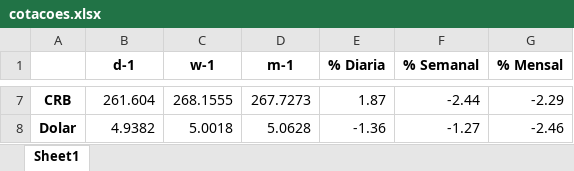
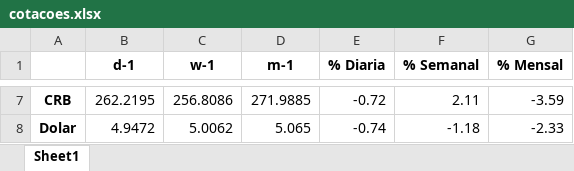
Before and after one commit to gmenezess/Publico, an Excel workbook: tabelas/cotacoes.xlsx, sheet Sheet1, drawn as a sheet; only a part is shown, gaps mark what is left out; values as stored, in another font and other column widths than the file's, no borders; the diff covers the shown part only; the diff names each change by its address in the sheet, - before the commit and + after, or states it on an @@ line.

```diff
--- a/tabelas/cotacoes.xlsx (sheet Sheet1)
+++ b/tabelas/cotacoes.xlsx (sheet Sheet1)
-B7 (d-1): 261.604
+B7 (d-1): 262.2195
-C7 (w-1): 268.1555
+C7 (w-1): 256.8086
-D7 (m-1): 267.7273
+D7 (m-1): 271.9885
-E7 (% Diaria): 1.87
+E7 (% Diaria): -0.72
-F7 (% Semanal): -2.44
+F7 (% Semanal): 2.11
-G7 (% Mensal): -2.29
+G7 (% Mensal): -3.59
-B8 (d-1): 4.9382
+B8 (d-1): 4.9472
-C8 (w-1): 5.0018
+C8 (w-1): 5.0062
-D8 (m-1): 5.0628
+D8 (m-1): 5.065
-E8 (% Diaria): -1.36
+E8 (% Diaria): -0.74
-F8 (% Semanal): -1.27
+F8 (% Semanal): -1.18
-G8 (% Mensal): -2.46
+G8 (% Mensal): -2.33
```
Also changed, not shown: 30 edited cells elsewhere in this sheet, tabelas/benchmark_fundos.xlsx, tabelas/pos_time.xlsx, 10 other files.
